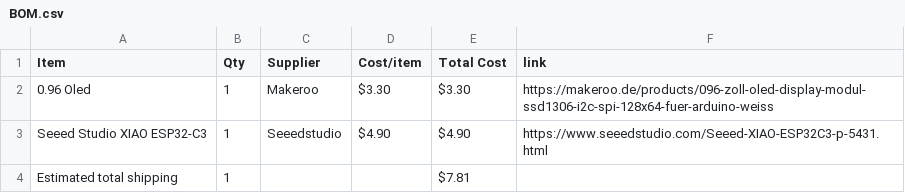
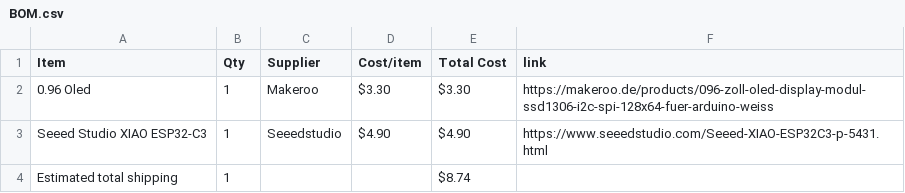
Before and after one commit to Gingembre3005/Gaming-Watch, a CSV file: BOM.csv, drawn as a sheet.

Commit message:
Sync Retro gaming watch from Half Life

```diff
--- a/BOM.csv
+++ b/BOM.csv
@@ -3,2 +3,2 @@ Item,Qty,Supplier,Cost/item,Total Cost,link
 Seeed Studio XIAO ESP32-C3,1,Seeedstudio,$4.90,$4.90,https://www.seeedstudio.com/Seeed-XIAO-ESP32C3-p-5431.html
-Estimated total shipping,1,,,$7.81,
+Estimated total shipping,1,,,$8.74,
```
